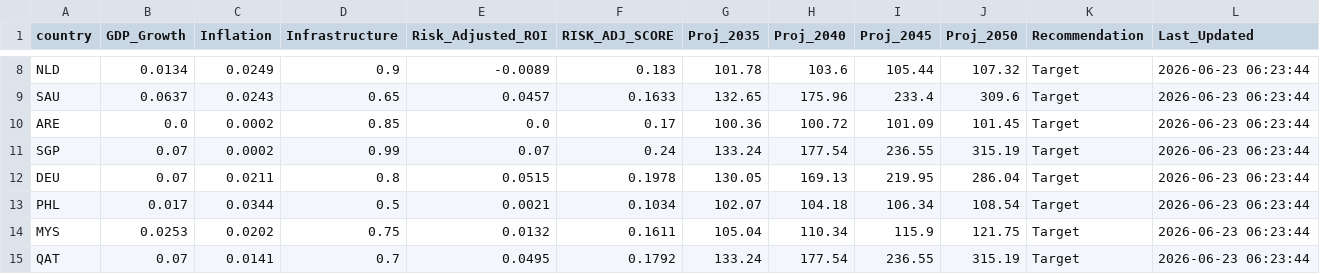
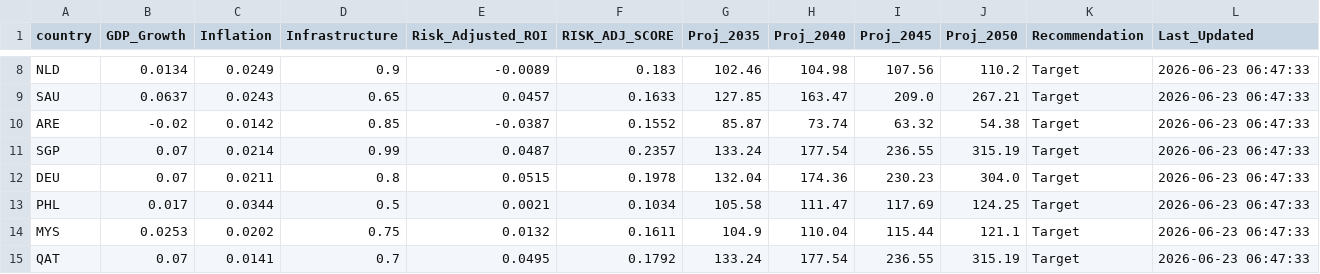
Before and after one commit to calvinjames815-eng/market-intelligence-matrix, a CSV file: market_engine_cache.csv, drawn as a sheet; only a part is shown, gaps mark what is left out; the diff covers the shown part only; the diff names each change by its address in the sheet, - before the commit and + after, or states it on an @@ line.

```diff
--- a/market_engine_cache.csv
+++ b/market_engine_cache.csv
-G8 (Proj_2035): 101.78
+G8 (Proj_2035): 102.46
-H8 (Proj_2040): 103.6
+H8 (Proj_2040): 104.98
-I8 (Proj_2045): 105.44
+I8 (Proj_2045): 107.56
-J8 (Proj_2050): 107.32
+J8 (Proj_2050): 110.2
-L8:L15 (Last_Updated): 2026-06-23 06:23:44
+L8:L15 (Last_Updated): 2026-06-23 06:47:33
-G9 (Proj_2035): 132.65
+G9 (Proj_2035): 127.85
-H9 (Proj_2040): 175.96
+H9 (Proj_2040): 163.47
-I9 (Proj_2045): 233.4
+I9 (Proj_2045): 209.0
-J9 (Proj_2050): 309.6
+J9 (Proj_2050): 267.21
-B10 (GDP_Growth): 0.0
+B10 (GDP_Growth): -0.02
-C10 (Inflation): 0.0002
+C10 (Inflation): 0.0142
-E10 (Risk_Adjusted_ROI): 0.0
+E10 (Risk_Adjusted_ROI): -0.0387
-F10 (RISK_ADJ_SCORE): 0.17
+F10 (RISK_ADJ_SCORE): 0.1552
-G10 (Proj_2035): 100.36
+G10 (Proj_2035): 85.87
-H10 (Proj_2040): 100.72
+H10 (Proj_2040): 73.74
-I10 (Proj_2045): 101.09
+I10 (Proj_2045): 63.32
-J10 (Proj_2050): 101.45
+J10 (Proj_2050): 54.38
-C11 (Inflation): 0.0002
+C11 (Inflation): 0.0214
-E11 (Risk_Adjusted_ROI): 0.07
+E11 (Risk_Adjusted_ROI): 0.0487
-F11 (RISK_ADJ_SCORE): 0.24
+F11 (RISK_ADJ_SCORE): 0.2357
-G12 (Proj_2035): 130.05
+G12 (Proj_2035): 132.04
-H12 (Proj_2040): 169.13
+H12 (Proj_2040): 174.36
-I12 (Proj_2045): 219.95
+I12 (Proj_2045): 230.23
-J12 (Proj_2050): 286.04
+J12 (Proj_2050): 304.0
-G13 (Proj_2035): 102.07
+G13 (Proj_2035): 105.58
-H13 (Proj_2040): 104.18
+H13 (Proj_2040): 111.47
-I13 (Proj_2045): 106.34
+I13 (Proj_2045): 117.69
-J13 (Proj_2050): 108.54
+J13 (Proj_2050): 124.25
-G14 (Proj_2035): 105.04
+G14 (Proj_2035): 104.9
-H14 (Proj_2040): 110.34
+H14 (Proj_2040): 110.04
-I14 (Proj_2045): 115.9
+I14 (Proj_2045): 115.44
-J14 (Proj_2050): 121.75
+J14 (Proj_2050): 121.1
```
Also changed, not shown: 59 edited cells elsewhere in this file.
